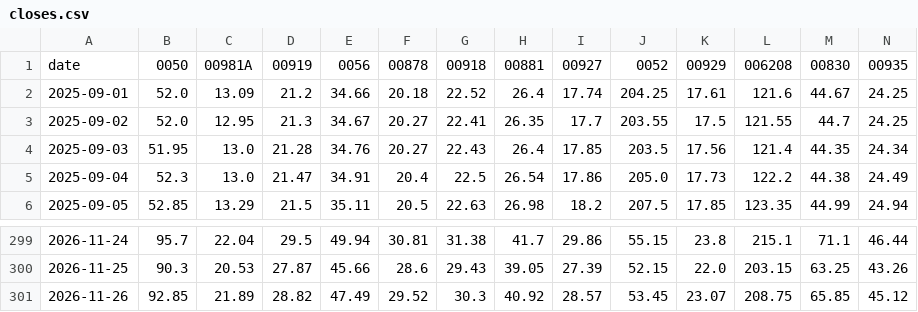
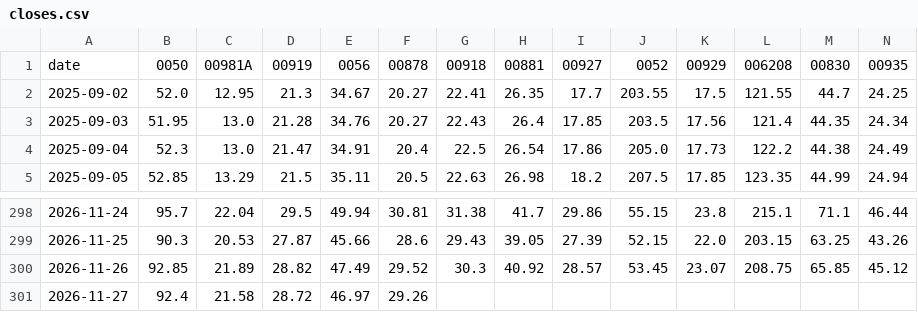
Before and after one commit to chaper123/market-data, a CSV file: data/candidates/closes.csv, drawn as a sheet; only a part is shown, gaps mark what is left out; removed rows and columns are numbered as before the commit, all else as after; rows hold the shown columns only; the diff names each change by its address in the sheet, - before the commit and + after, or states it on an @@ line.

```diff
--- a/data/candidates/closes.csv
+++ b/data/candidates/closes.csv
-row 2: 2025-09-01 | 52.0 | 13.09 | 21.2 | 34.66 | 20.18 | 22.52 | 26.4 | 17.74 | 204.25 | 17.61 | 121.6 | 44.67 | 24.25
+row 301: 2026-11-27 | 92.4 | 21.58 | 28.72 | 46.97 | 29.26
```
Also changed, not shown: data/index/TAIEX.csv, data/macro/VIX.csv, 26 other files.
